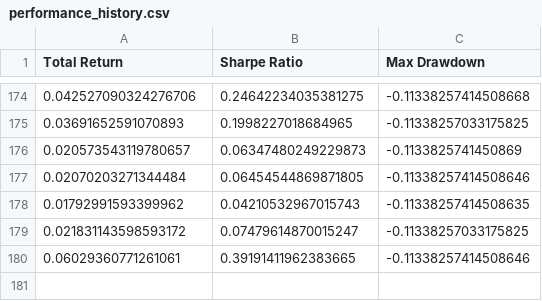
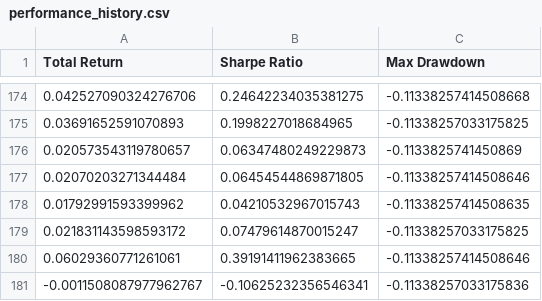
Before and after one commit to zeo-nyx/quant-daily-backtest, a CSV file: state/performance_history.csv, drawn as a sheet; only a part is shown, gaps mark what is left out; the diff names each change by its address in the sheet, - before the commit and + after, or states it on an @@ line.

```diff
--- a/state/performance_history.csv
+++ b/state/performance_history.csv
+row 181: -0.0011508087977962767 | -0.10625232356546341 | -0.11338257033175836
```
Also changed, not shown: 3 other files.
